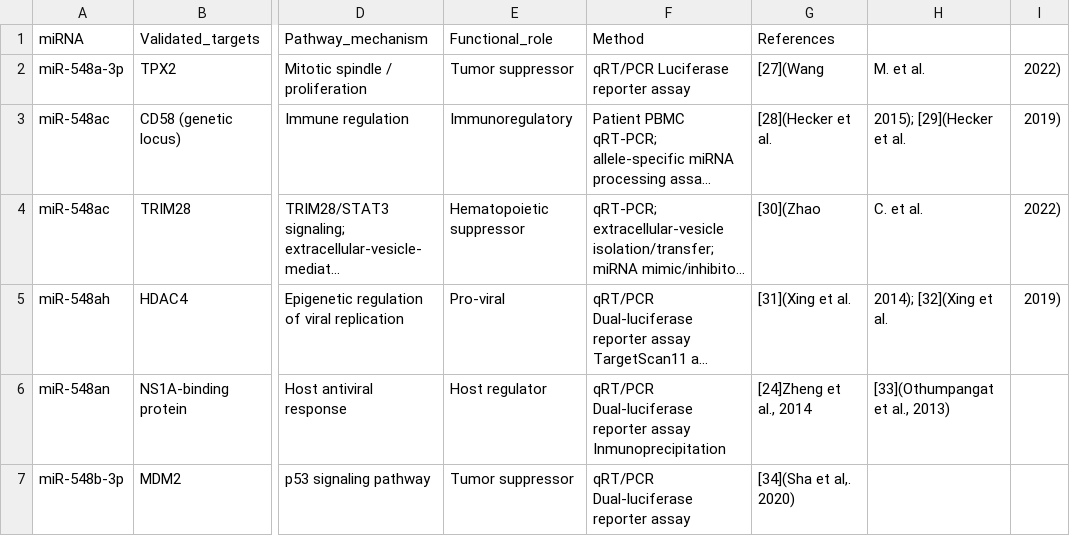
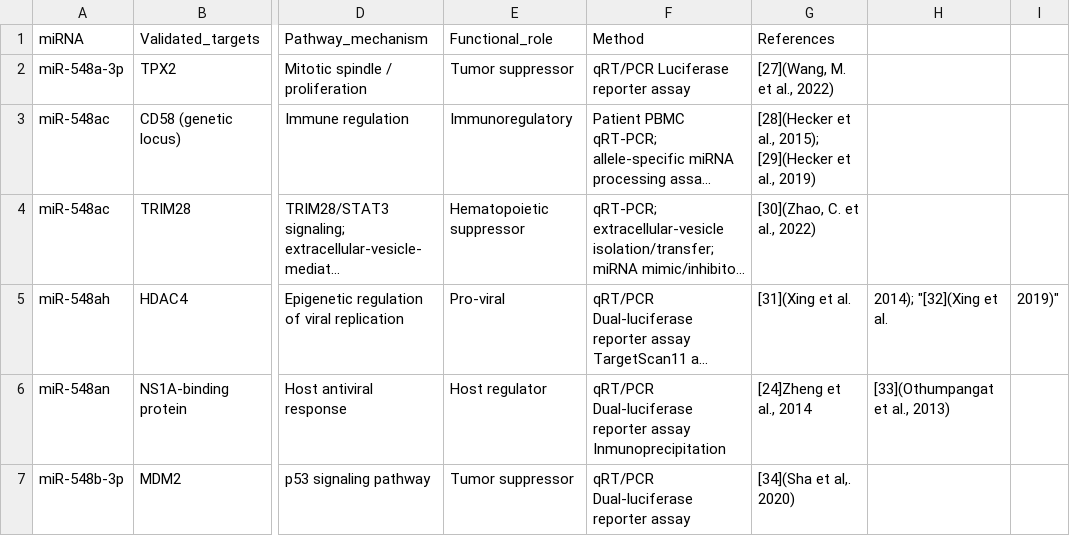
Before and after one commit to FernandoAGonzales/miR-548-sequence-disease-profile-coupling, a CSV file: data/final/Table1_Experimentally_validated_miRNA_target_interactions_FINAL.csv, drawn as a sheet; only a part is shown, gaps mark what is left out; long unchanged cells end in …; the diff names each change by its address in the sheet, - before the commit and + after, or states it on an @@ line.

Commit message:
Update Table1_Experimentally_validated_miRNA_target_interactions_FINAL.csv

```diff
--- a/data/final/Table1_Experimentally_validated_miRNA_target_interactions_FINAL.csv
+++ b/data/final/Table1_Experimentally_validated_miRNA_target_interactions_FINAL.csv
-G2 (References): [27](Wang
+G2 (References): [27](Wang, M. et al., 2022)
-H2: M. et al.
+H2: (empty)
-I2: 2022)
+I2: (empty)
-G3 (References): [28](Hecker et al.
+G3 (References): [28](Hecker et al., 2015); [29](Hecker et al., 2019)
-H3: 2015); [29](Hecker et al.
+H3: (empty)
-I3: 2019)
+I3: (empty)
-G4 (References): [30](Zhao
+G4 (References): [30](Zhao, C. et al., 2022)
-H4: C. et al.
+H4: (empty)
-I4: 2022)
+I4: (empty)
-H5: 2014); [32](Xing et al.
+H5: 2014); "[32](Xing et al.
-I5: 2019)
+I5: 2019)"
```
